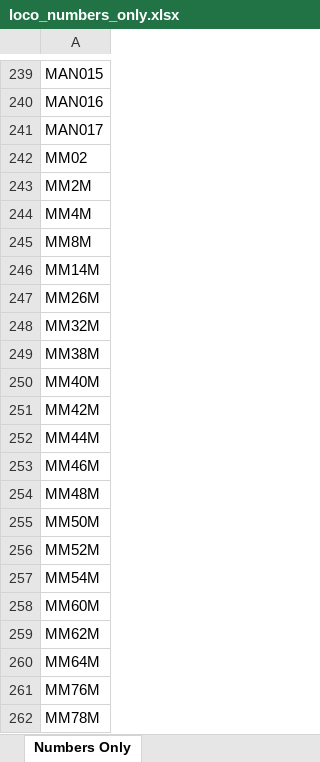
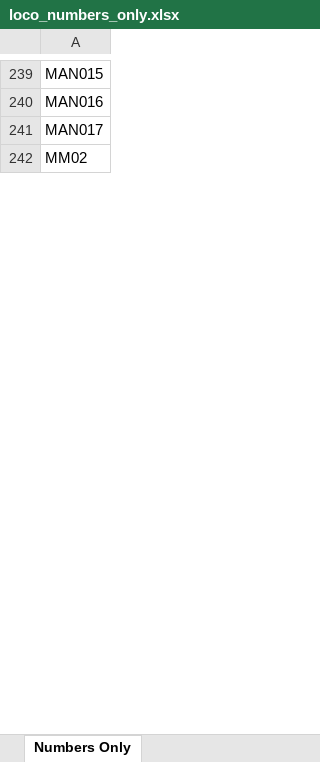
Before and after one commit to grahame21/railops-backend, an Excel workbook: static/downloads/loco_numbers_only.xlsx, sheet Numbers Only, drawn as a sheet; only a part is shown, gaps mark what is left out; values as stored, in another font and other column widths than the file's, no borders; the diff covers the shown part only; the diff names each change by its address in the sheet, - before the commit and + after, or states it on an @@ line.

```diff
--- a/static/downloads/loco_numbers_only.xlsx (sheet Numbers Only)
+++ b/static/downloads/loco_numbers_only.xlsx (sheet Numbers Only)
-row 243: MM2M
-row 244: MM4M
-row 245: MM8M
-row 246: MM14M
-row 247: MM26M
-row 248: MM32M
-row 249: MM38M
-row 250: MM40M
-row 251: MM42M
-row 252: MM44M
-row 253: MM46M
-row 254: MM48M
-row 255: MM50M
-row 256: MM52M
-row 257: MM54M
-row 258: MM60M
-row 259: MM62M
-row 260: MM64M
-row 261: MM76M
-row 262: MM78M
```
Also changed, not shown: 241 removed rows elsewhere in this sheet, static/downloads/loco_database.xlsx, 7 other files.
